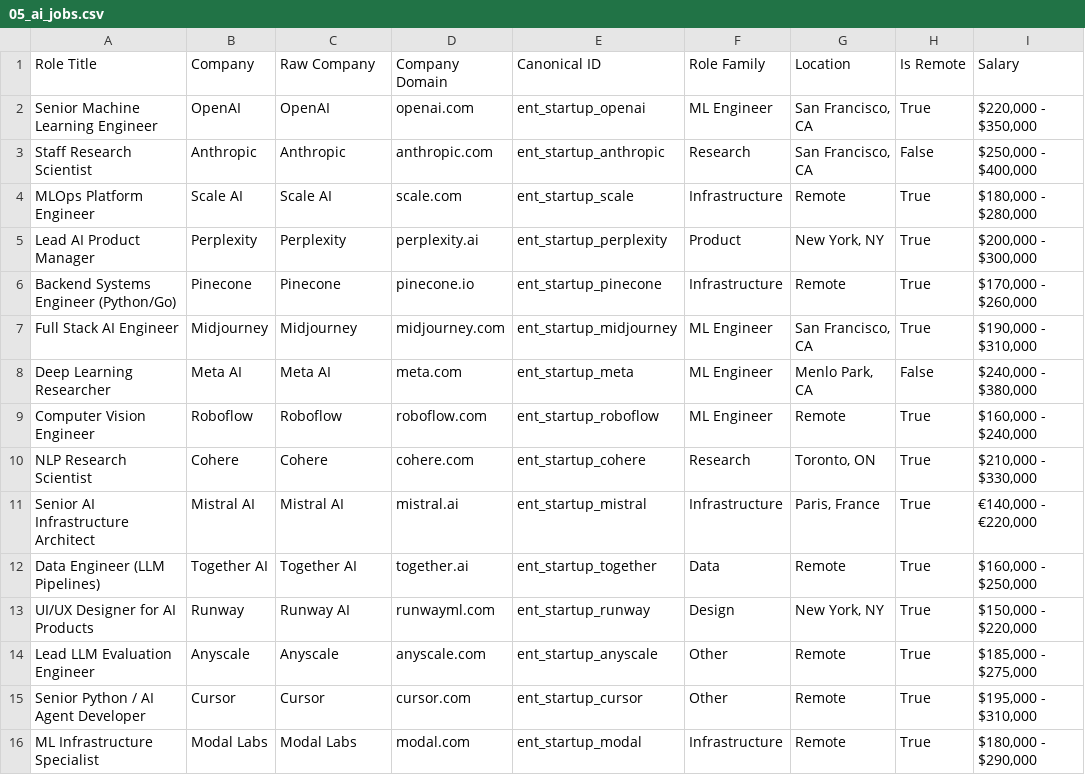
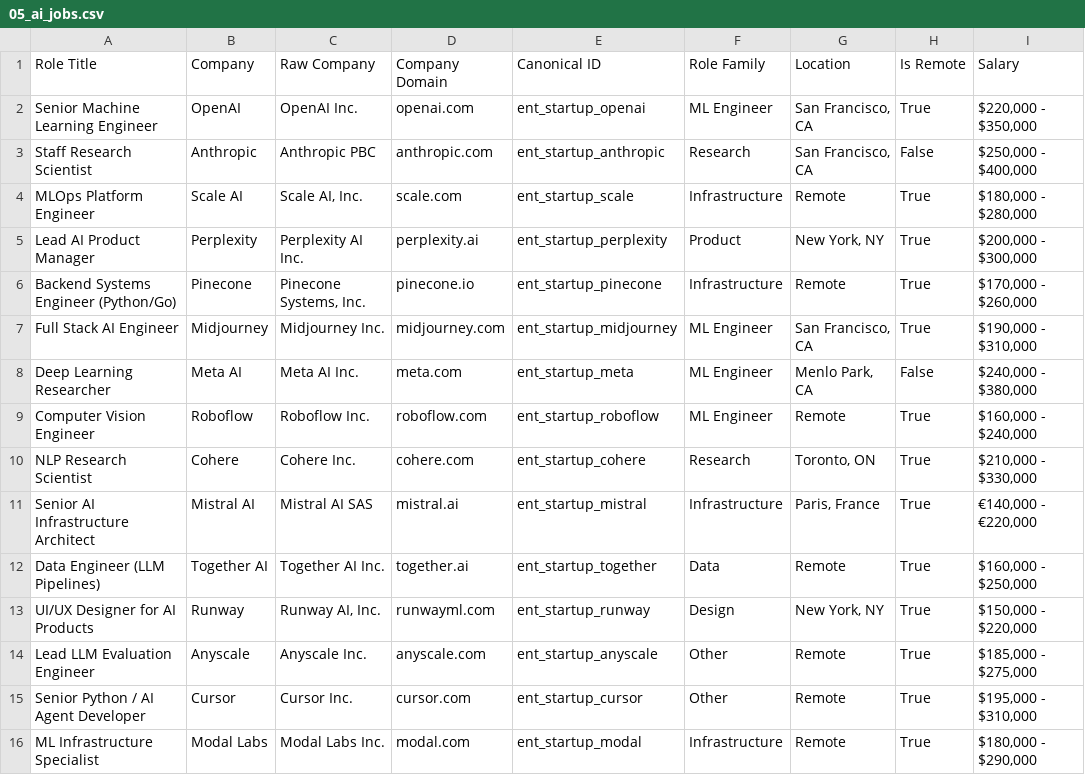
Before and after one commit to ayus1234/ai-intelligence-ingestion-pipeline, a CSV file: exports/submission_clean_final/05_ai_jobs.csv, drawn as a sheet; only a part is shown; the diff names each change by its address in the sheet, - before the commit and + after, or states it on an @@ line.

```diff
--- a/exports/submission_clean_final/05_ai_jobs.csv
+++ b/exports/submission_clean_final/05_ai_jobs.csv
-C2 (Raw Company): OpenAI
+C2 (Raw Company): OpenAI Inc.
-C3 (Raw Company): Anthropic
+C3 (Raw Company): Anthropic PBC
-C4 (Raw Company): Scale AI
+C4 (Raw Company): Scale AI, Inc.
-C5 (Raw Company): Perplexity
+C5 (Raw Company): Perplexity AI Inc.
-C6 (Raw Company): Pinecone
+C6 (Raw Company): Pinecone Systems, Inc.
-C7 (Raw Company): Midjourney
+C7 (Raw Company): Midjourney Inc.
-C8 (Raw Company): Meta AI
+C8 (Raw Company): Meta AI Inc.
-C9 (Raw Company): Roboflow
+C9 (Raw Company): Roboflow Inc.
-C10 (Raw Company): Cohere
+C10 (Raw Company): Cohere Inc.
-C11 (Raw Company): Mistral AI
+C11 (Raw Company): Mistral AI SAS
-C12 (Raw Company): Together AI
+C12 (Raw Company): Together AI Inc.
-C13 (Raw Company): Runway AI
+C13 (Raw Company): Runway AI, Inc.
-C14 (Raw Company): Anyscale
+C14 (Raw Company): Anyscale Inc.
-C15 (Raw Company): Cursor
+C15 (Raw Company): Cursor Inc.
-C16 (Raw Company): Modal Labs
+C16 (Raw Company): Modal Labs Inc.
```
Also changed, not shown: exports/submission_clean_final/06_entity_mapping_log.csv.
